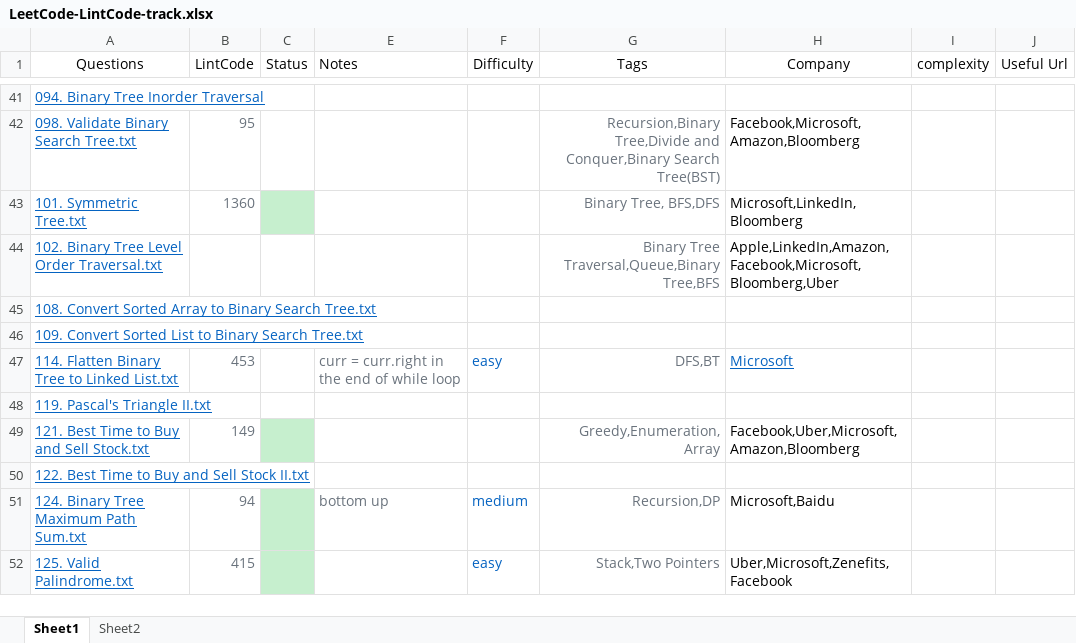
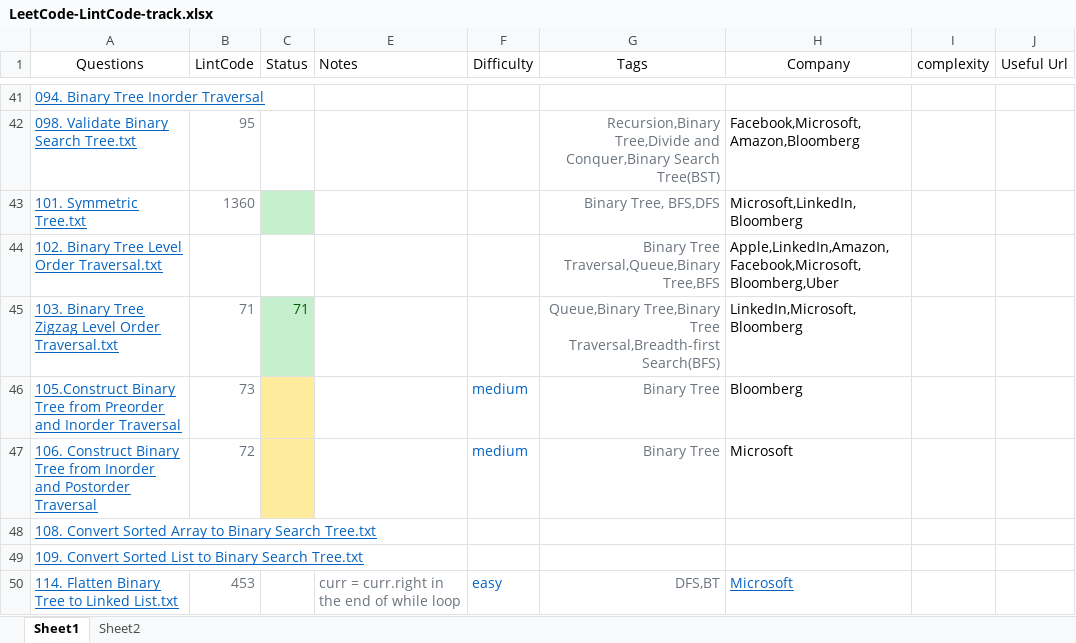
Before and after one commit to pxu/leetcode-pxu, an Excel workbook: LeetCode-LintCode-track.xlsx, sheet Sheet1, drawn as a sheet; only a part is shown, gaps mark what is left out; the shorter side is filled out with more unchanged rows; values as stored, in another font and other column widths than the file's, no borders; the diff names each change by its address in the sheet, - before the commit and + after, or states it on an @@ line.

Commit message:
update track file

```diff
--- a/LeetCode-LintCode-track.xlsx (sheet Sheet1)
+++ b/LeetCode-LintCode-track.xlsx (sheet Sheet1)
+row 45: 103. Binary Tree Zigzag Level Order Traversal.txt | 71 | 71 |  |  | Queue,Binary Tree,Binary Tree Traversal,Breadth-first Search(BFS) | LinkedIn,Microsoft,Bloomberg
+row 46: 105.Construct Binary Tree from Preorder and Inorder Traversal | 73 |  |  | medium | Binary Tree | Bloomberg
+row 47: 106. Construct Binary Tree from Inorder and Postorder Traversal | 72 |  |  | medium | Binary Tree | Microsoft
```
Also changed, not shown: 1 other file.
